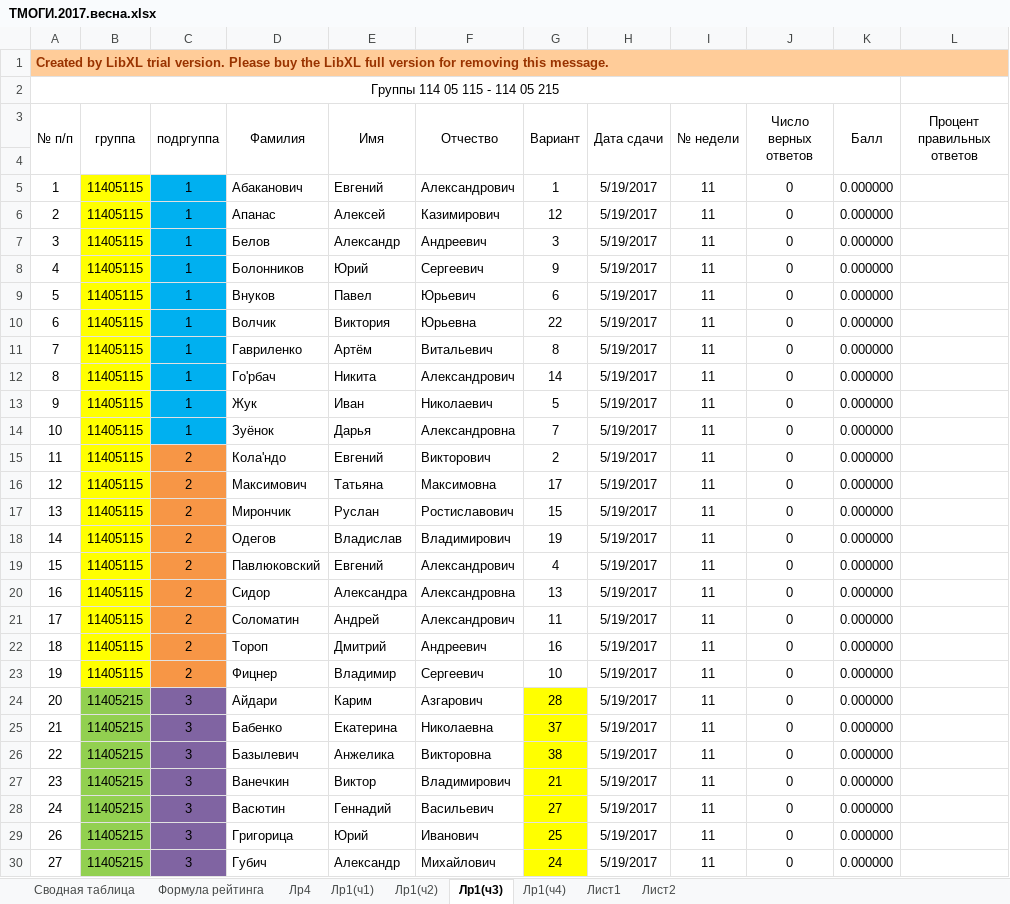
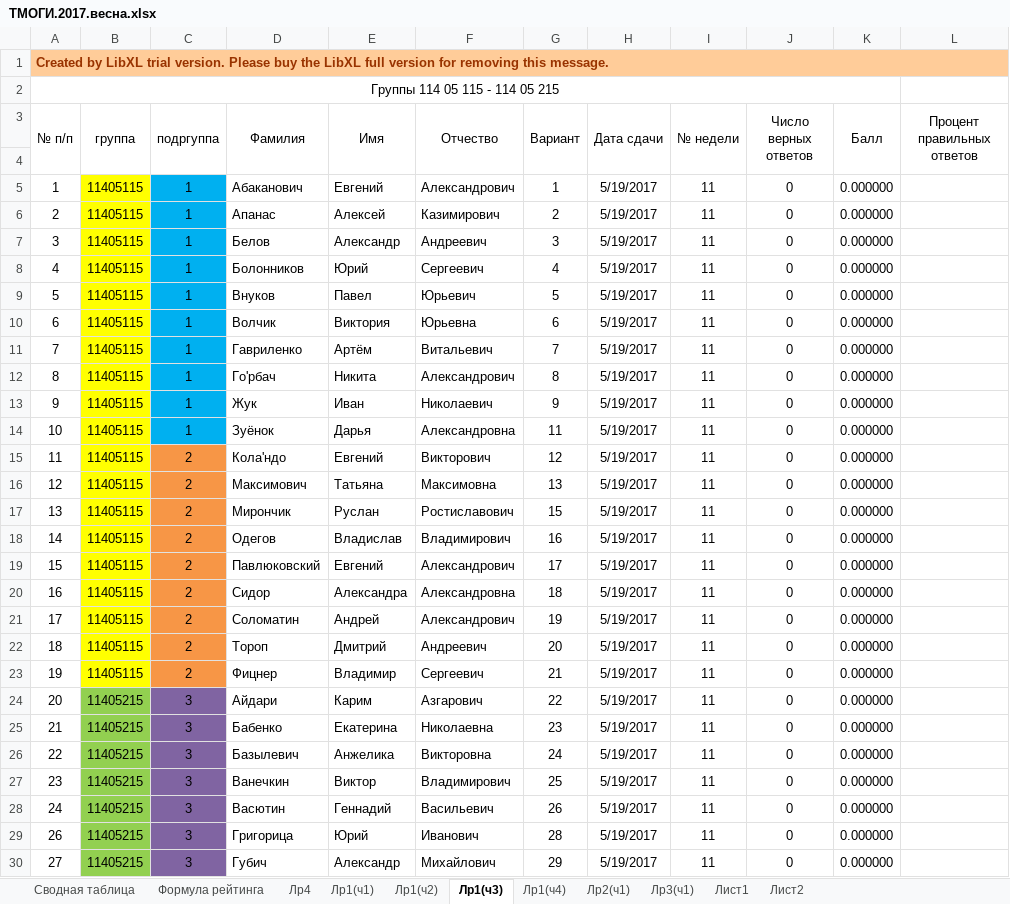
Before and after one commit to b490/rating, an Excel workbook: весна/ТМОГИ.2017.весна.xlsx, sheet Лр1(ч3), drawn as a sheet; only a part is shown; values as stored, in another font and other column widths than the file's, no borders; the diff covers the shown part only; the diff names each change by its address in the sheet, - before the commit and + after, or states it on an @@ line.

```diff
--- a/весна/ТМОГИ.2017.весна.xlsx (sheet Лр1(ч3))
+++ b/весна/ТМОГИ.2017.весна.xlsx (sheet Лр1(ч3))
+sheet tab: Лр2(ч1)
+sheet tab: Лр3(ч1)
-G6 (Вариант): 12
+G6 (Вариант): 2
-G8 (Вариант): 9
+G8 (Вариант): 4
-G9 (Вариант): 6
+G9 (Вариант): 5
-G10 (Вариант): 22
+G10 (Вариант): 6
-G11 (Вариант): 8
+G11 (Вариант): 7
-G12 (Вариант): 14
+G12 (Вариант): 8
-G13 (Вариант): 5
+G13 (Вариант): 9
-G14 (Вариант): 7
+G14 (Вариант): 11
-G15 (Вариант): 2
+G15 (Вариант): 12
-G16 (Вариант): 17
+G16 (Вариант): 13
-G18 (Вариант): 19
+G18 (Вариант): 16
-G19 (Вариант): 4
+G19 (Вариант): 17
-G20 (Вариант): 13
+G20 (Вариант): 18
-G21 (Вариант): 11
+G21 (Вариант): 19
-G22 (Вариант): 16
+G22 (Вариант): 20
-G23 (Вариант): 10
+G23 (Вариант): 21
-G24 (Вариант): 28
+G24 (Вариант): 22
-G24:G30 fill: #FFFF00
+G24:G30 fill: none
-G25 (Вариант): 37
+G25 (Вариант): 23
-G26 (Вариант): 38
+G26 (Вариант): 24
-G27 (Вариант): 21
+G27 (Вариант): 25
-G28 (Вариант): 27
+G28 (Вариант): 26
-G29 (Вариант): 25
+G29 (Вариант): 28
-G30 (Вариант): 24
+G30 (Вариант): 29
```
Also changed, not shown: 11 edited cells and cell formats elsewhere in this sheet, sheet Сводная таблица, sheet Лист2, sheet Лр1(ч1), sheet Лр1(ч2), formulas that keep their value, hidden cells.
